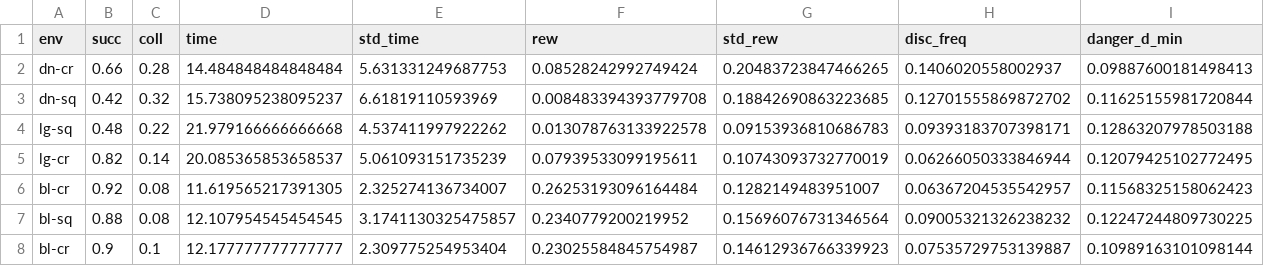
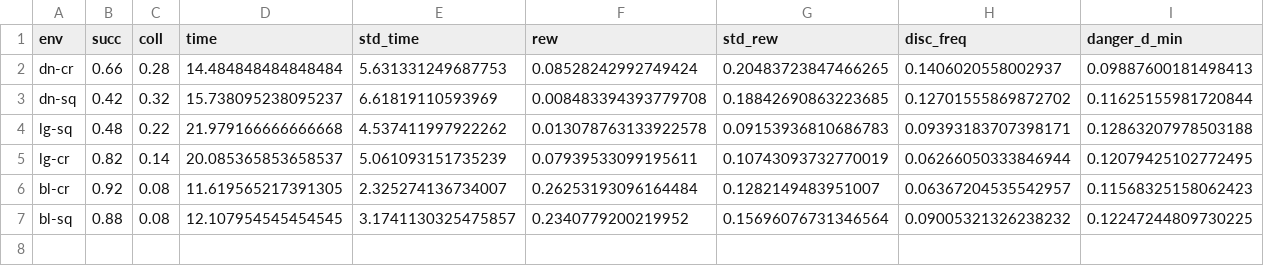
Before and after one commit to ZainAU/soc-nav-ssm, a CSV file: crowd_nav/data/lstmrl/eval/results.csv, drawn as a sheet; only a part is shown; rows hold the shown columns only; the diff names each change by its address in the sheet, - before the commit and + after, or states it on an @@ line.

```diff
--- a/crowd_nav/data/lstmrl/eval/results.csv
+++ b/crowd_nav/data/lstmrl/eval/results.csv
-row 8: bl-cr | 0.9 | 0.1 | 12.177777777777777 | 2.309775254953404 | 0.23025584845754987 | 0.14612936766339923 | 0.07535729753139887 | 0.10989163101098144
```
Also changed, not shown: crowd_nav/data/naive_mamba_v2/diverse-4/eval/results.csv, 22 other files.
